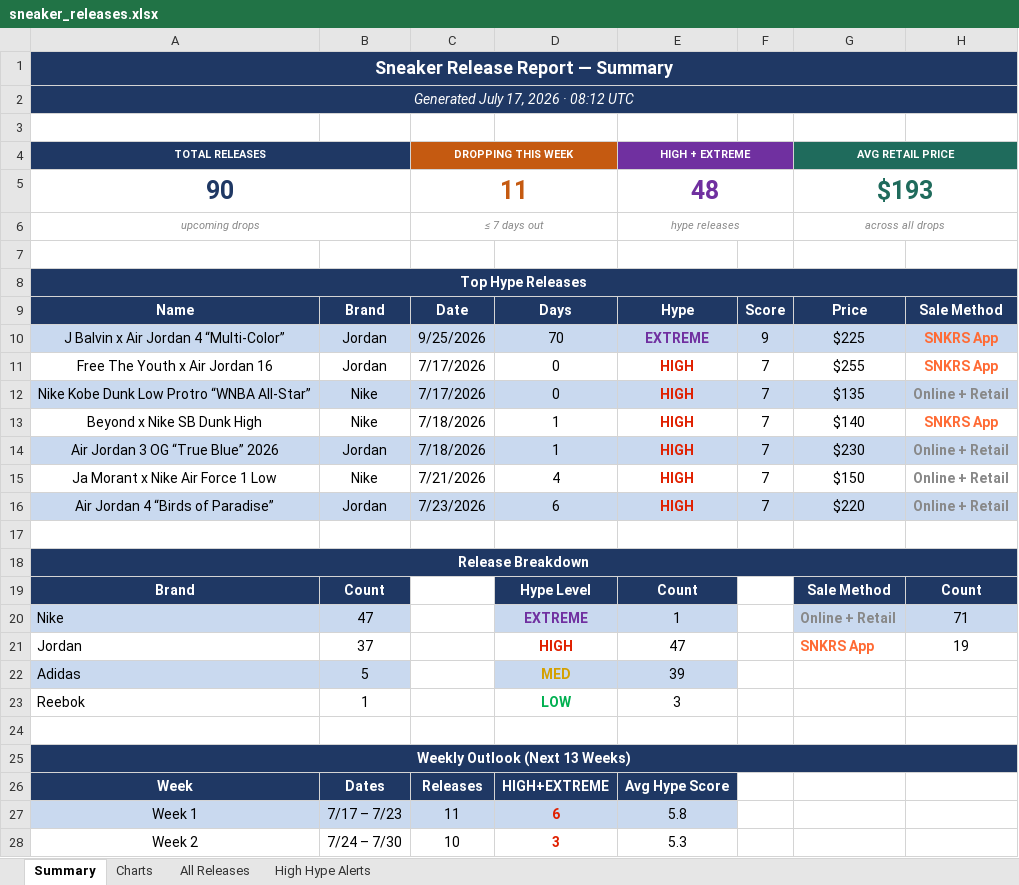
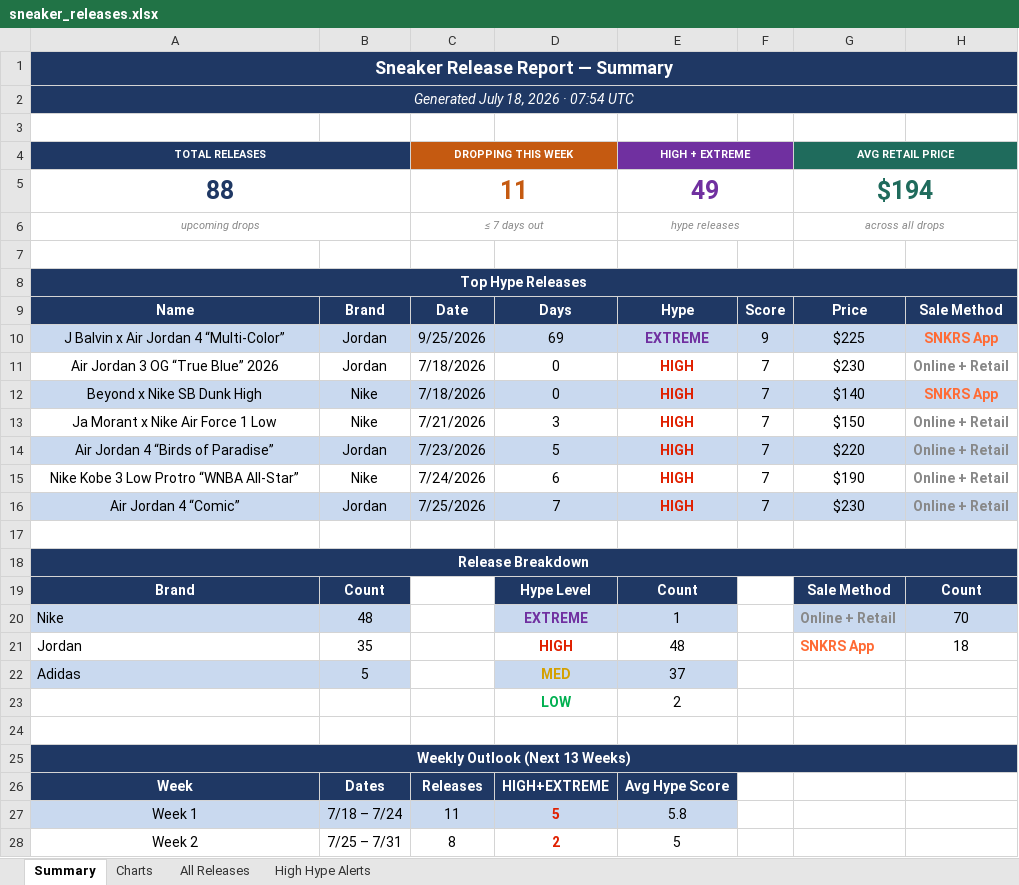
Before and after one commit to lordnader2002-sudo/Shoe-Tracker-v2, an Excel workbook: docs/data/sneaker_releases.xlsx, sheet Summary, drawn as a sheet; only a part is shown; values as stored, in another font and other column widths than the file's, no borders; removed rows and columns are numbered as before the commit, all else as after; the diff covers the shown part only; the diff names each change by its address in the sheet, - before the commit and + after, or states it on an @@ line.

```diff
--- a/docs/data/sneaker_releases.xlsx (sheet Summary)
+++ b/docs/data/sneaker_releases.xlsx (sheet Summary)
-A2 (TOTAL RELEASES): Generated July 17, 2026 · 08:12 UTC
+A2 (TOTAL RELEASES): Generated July 18, 2026 · 07:54 UTC
-row 5: 90 |  | 11 |  | 48 |  | $193
+row 5: 88 |  | 11 |  | 49 |  | $194
-D10: 70
+D10: 69
-A11 (TOTAL RELEASES): Free The Youth x Air Jordan 16
+A11 (TOTAL RELEASES): Air Jordan 3 OG “True Blue” 2026
-C11 (DROPPING THIS WEEK): 7/17/2026
+C11 (DROPPING THIS WEEK): 7/18/2026
-G11 (AVG RETAIL PRICE): $255
+G11 (AVG RETAIL PRICE): $230
-H11: SNKRS App
+H11: Online + Retail
-H11 text colour: #FF6B35
+H11 text colour: #888888
-row 12: Nike Kobe Dunk Low Protro “WNBA All-Star” | Nike | 7/17/2026 | 0 | HIGH | 7 | $135 | Online + Retail
-A12:H12 fill: none
+A12:H12 fill: #C9D9EF
-D12: 1
+D12: 0
-row 14: Air Jordan 3 OG “True Blue” 2026 | Jordan | 7/18/2026 | 1 | HIGH | 7 | $230 | Online + Retail
-D13: 4
+D13: 3
-D14: 6
+D14: 5
+row 15: Nike Kobe 3 Low Protro “WNBA All-Star” | Nike | 7/24/2026 | 6 | HIGH | 7 | $190 | Online + Retail
+row 16: Air Jordan 4 “Comic” | Jordan | 7/25/2026 | 7 | HIGH | 7 | $230 | Online + Retail
-B20: 47
+B20: 48
-H20: 71
+H20: 70
-B21: 37
+B21: 35
-E21 (HIGH + EXTREME): 47
+E21 (HIGH + EXTREME): 48
-H21: 19
+H21: 18
-E22 (HIGH + EXTREME): 39
+E22 (HIGH + EXTREME): 37
-row 23: Reebok | 1 |  | LOW | 3
+row 23:  |  |  | LOW | 2
-B27: 7/17 – 7/23
+B27: 7/18 – 7/24
-D27: 6
+D27: 5
-B28: 7/24 – 7/30
+B28: 7/25 – 7/31
-C28 (DROPPING THIS WEEK): 10
+C28 (DROPPING THIS WEEK): 8
-D28: 3
+D28: 2
-E28 (HIGH + EXTREME): 5.3
+E28 (HIGH + EXTREME): 5
```
Also changed, not shown: 29 edited cells and cell formats elsewhere in this sheet, sheet All Releases, sheet High Hype Alerts, sheet Charts, charts or pictures, reports/sneaker_releases.xlsx, 1 other file.
